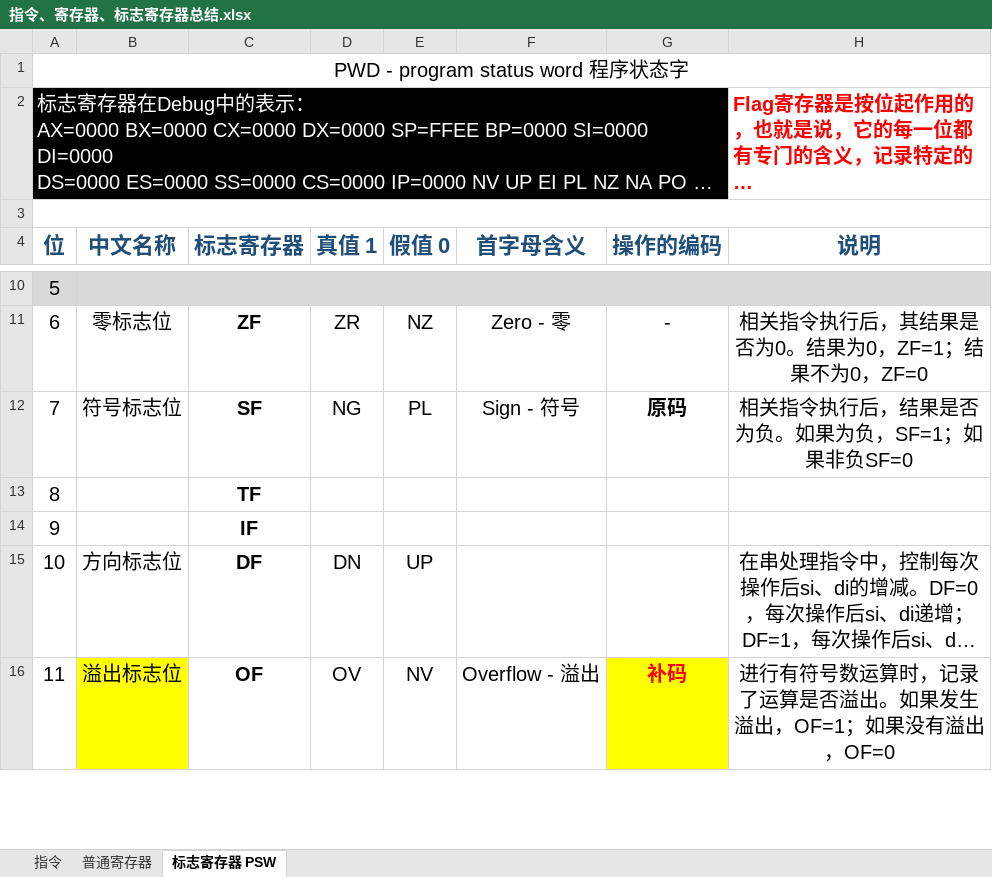
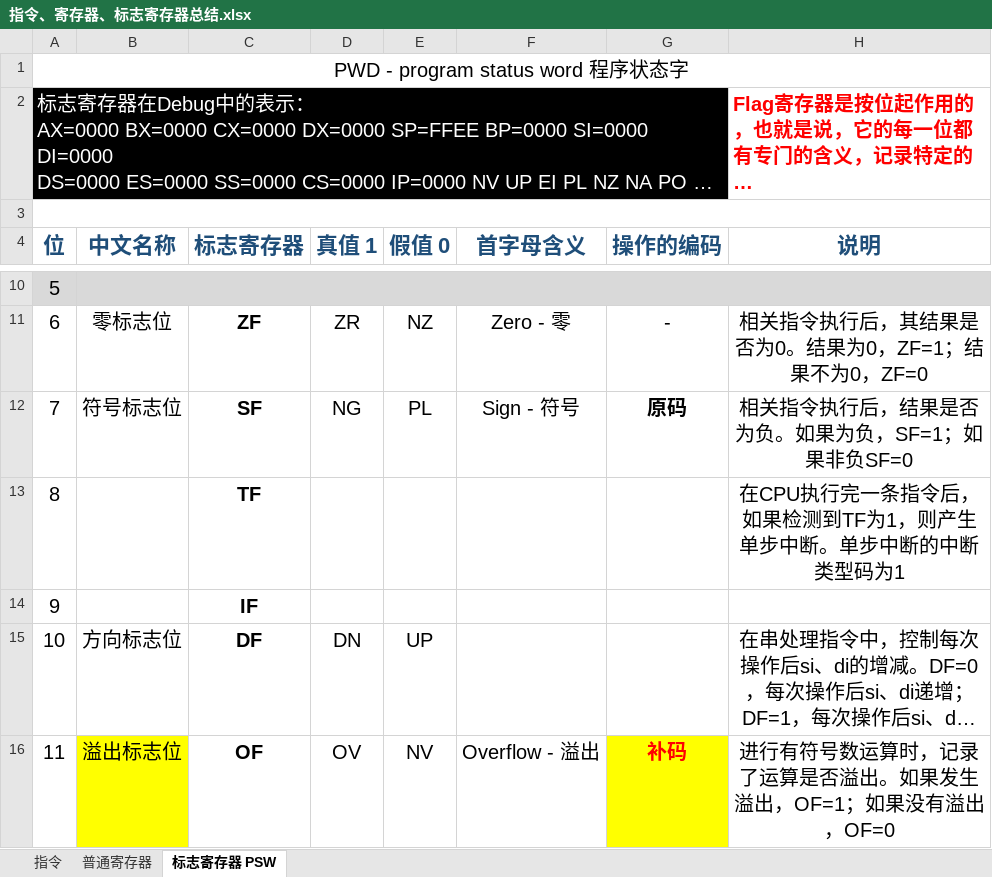
Before and after one commit to NekoSilverFox/Assembly, an Excel workbook: 指令、寄存器、标志寄存器总结.xlsx, sheet 标志寄存器 PSW, drawn as a sheet; only a part is shown, gaps mark what is left out; long unchanged cells end in …; values as stored, in another font and other column widths than the file's, no borders; the diff names each change by its address in the sheet, - before the commit and + after, or states it on an @@ line.

```diff
--- a/指令、寄存器、标志寄存器总结.xlsx (sheet 标志寄存器 PSW)
+++ b/指令、寄存器、标志寄存器总结.xlsx (sheet 标志寄存器 PSW)
-H13 (说明): (empty)
+H13 (说明): 在CPU执行完一条指令后，如果检测到TF为1，则产生单步中断。单步中断的中断类型码为1
```
Also changed, not shown: sheet 指令, 2 other files.
